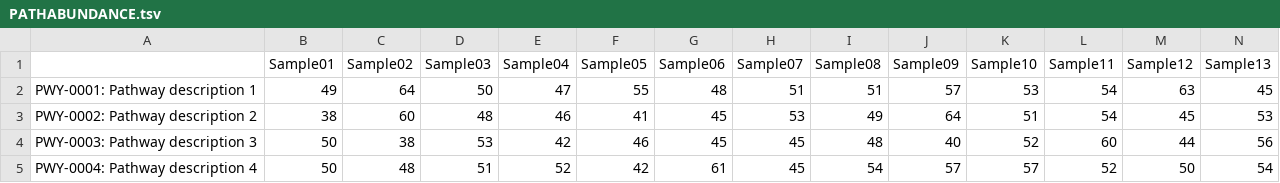
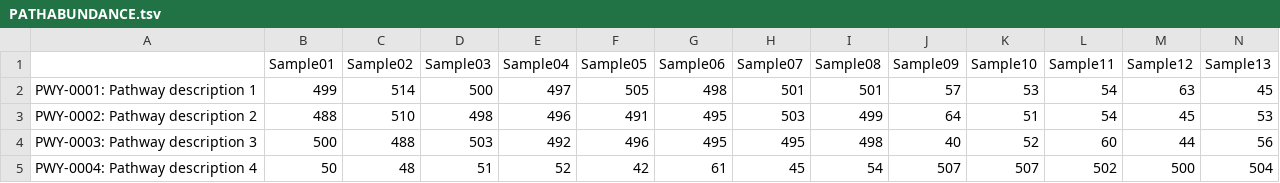
Before and after one commit to bbagy/Gotools, a TSV file: inst/tutorial_data/MG/1_out/PATHABUNDANCE.tsv, drawn as a sheet; only a part is shown; the diff covers the shown part only; the diff names each change by its address in the sheet, - before the commit and + after, or states it on an @@ line.

```diff
--- a/inst/tutorial_data/MG/1_out/PATHABUNDANCE.tsv
+++ b/inst/tutorial_data/MG/1_out/PATHABUNDANCE.tsv
-B2 (Sample01): 49
+B2 (Sample01): 499
-C2 (Sample02): 64
+C2 (Sample02): 514
-D2 (Sample03): 50
+D2 (Sample03): 500
-E2 (Sample04): 47
+E2 (Sample04): 497
-F2 (Sample05): 55
+F2 (Sample05): 505
-G2 (Sample06): 48
+G2 (Sample06): 498
-H2 (Sample07): 51
+H2 (Sample07): 501
-I2 (Sample08): 51
+I2 (Sample08): 501
-B3 (Sample01): 38
+B3 (Sample01): 488
-C3 (Sample02): 60
+C3 (Sample02): 510
-D3 (Sample03): 48
+D3 (Sample03): 498
-E3 (Sample04): 46
+E3 (Sample04): 496
-F3 (Sample05): 41
+F3 (Sample05): 491
-G3:G4 (Sample06): 45
+G3:G4 (Sample06): 495
-H3 (Sample07): 53
+H3 (Sample07): 503
-I3 (Sample08): 49
+I3 (Sample08): 499
-B4 (Sample01): 50
+B4 (Sample01): 500
-C4 (Sample02): 38
+C4 (Sample02): 488
-D4 (Sample03): 53
+D4 (Sample03): 503
-E4 (Sample04): 42
+E4 (Sample04): 492
-F4 (Sample05): 46
+F4 (Sample05): 496
-H4 (Sample07): 45
+H4 (Sample07): 495
-I4 (Sample08): 48
+I4 (Sample08): 498
-J5 (Sample09): 57
+J5 (Sample09): 507
-K5 (Sample10): 57
+K5 (Sample10): 507
-L5 (Sample11): 52
+L5 (Sample11): 502
-M5 (Sample12): 50
+M5 (Sample12): 500
-N5 (Sample13): 54
+N5 (Sample13): 504
```
Also changed, not shown: 19 edited cells elsewhere in this file, inst/tutorial_data/16S/1_out/Tutorial16S.psTotab.asvTable.csv, inst/tutorial_data/MG/1_out/GENEFAMILIES.tsv, 8 other files.
